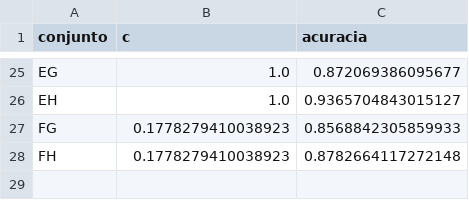
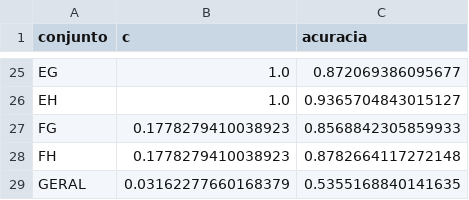
Before and after one commit to Sette/patentes-wipo, a CSV file: saida-artigo.csv, drawn as a sheet; only a part is shown, gaps mark what is left out; the diff names each change by its address in the sheet, - before the commit and + after, or states it on an @@ line.

```diff
--- a/saida-artigo.csv
+++ b/saida-artigo.csv
+row 29: GERAL | 0.03162277660168379 | 0.5355168840141635
```
Also changed, not shown: 1 other file.
